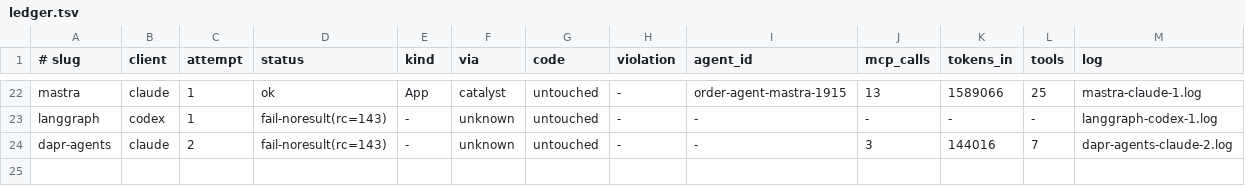
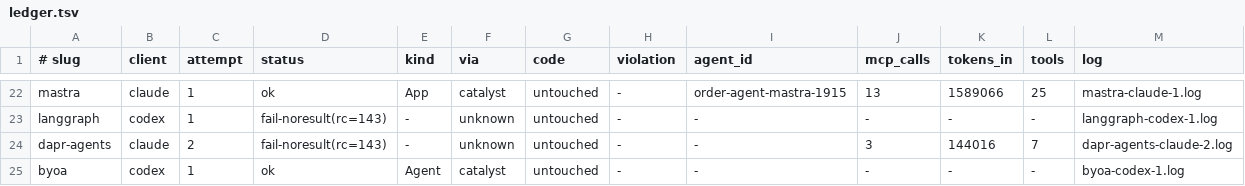
Before and after one commit to Eileen-Yu/spike-a-agents, a TSV file: results/plugin-quality-v3/ledger.tsv, drawn as a sheet; only a part is shown, gaps mark what is left out; rows hold the shown columns only; the diff names each change by its address in the sheet, - before the commit and + after, or states it on an @@ line.

Commit message:
Spike A v3: BYOA × codex #1 ok

```diff
--- a/results/plugin-quality-v3/ledger.tsv
+++ b/results/plugin-quality-v3/ledger.tsv
+row 25: byoa | codex | 1 | ok | Agent | catalyst | untouched | - | - | - | - | - | byoa-codex-1.log
```
Also changed, not shown: 4 other files.
